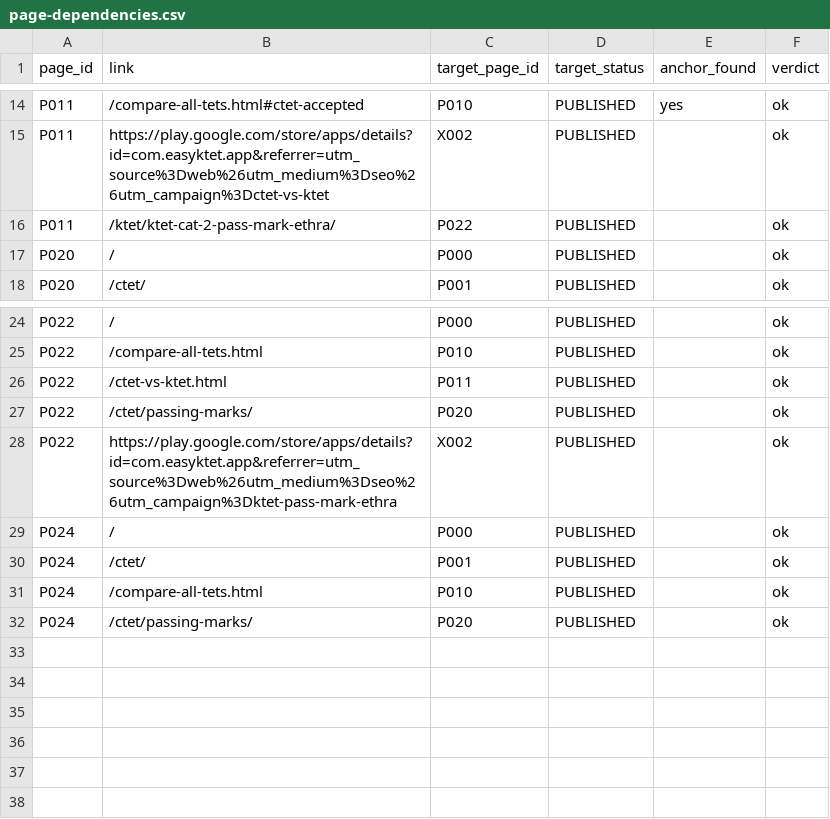
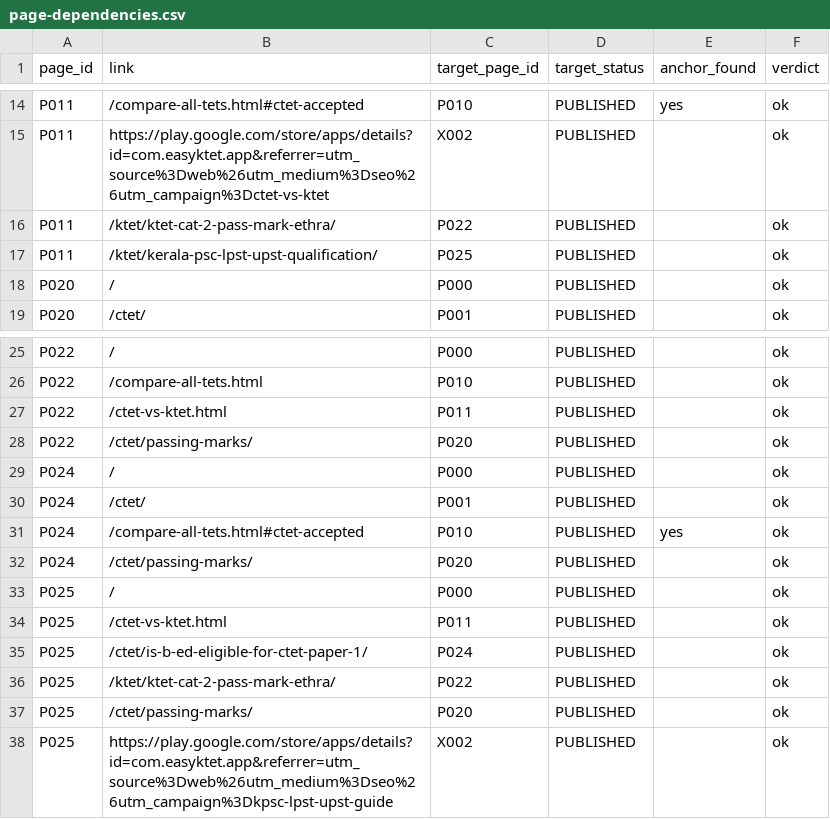
Before and after one commit to SunenaB3504/EasyCTET-Branding, a CSV file: docs/templates/page-dependencies.csv, drawn as a sheet; only a part is shown, gaps mark what is left out.

```diff
--- a/docs/templates/page-dependencies.csv
+++ b/docs/templates/page-dependencies.csv
@@ -16,2 +16,3 @@ P011,https://play.google.com/store/apps/details?id=com.easyktet.app&referrer=utm
 P011,/ktet/ktet-cat-2-pass-mark-ethra/,P022,PUBLISHED,,ok
+P011,/ktet/kerala-psc-lpst-upst-qualification/,P025,PUBLISHED,,ok
 P020,/,P000,PUBLISHED,,ok
@@ -27,6 +28,11 @@ P022,/ctet-vs-ktet.html,P011,PUBLISHED,,ok
 P022,/ctet/passing-marks/,P020,PUBLISHED,,ok
-P022,https://play.google.com/store/apps/details?id=com.easyktet.app&referrer=utm_source%3Dweb%26utm_medium%3Dseo%26utm_campaign%3Dktet-pass-mark-ethra,X002,PUBLISHED,,ok
 P024,/,P000,PUBLISHED,,ok
 P024,/ctet/,P001,PUBLISHED,,ok
-P024,/compare-all-tets.html,P010,PUBLISHED,,ok
+P024,/compare-all-tets.html#ctet-accepted,P010,PUBLISHED,yes,ok
 P024,/ctet/passing-marks/,P020,PUBLISHED,,ok
+P025,/,P000,PUBLISHED,,ok
+P025,/ctet-vs-ktet.html,P011,PUBLISHED,,ok
+P025,/ctet/is-b-ed-eligible-for-ctet-paper-1/,P024,PUBLISHED,,ok
+P025,/ktet/ktet-cat-2-pass-mark-ethra/,P022,PUBLISHED,,ok
+P025,/ctet/passing-marks/,P020,PUBLISHED,,ok
+P025,https://play.google.com/store/apps/details?id=com.easyktet.app&referrer=utm_source%3Dweb%26utm_medium%3Dseo%26utm_campaign%3Dkpsc-lpst-upst-guide,X002,PUBLISHED,,ok
```
Also changed, not shown: docs/templates/pages.csv, 7 other files.
